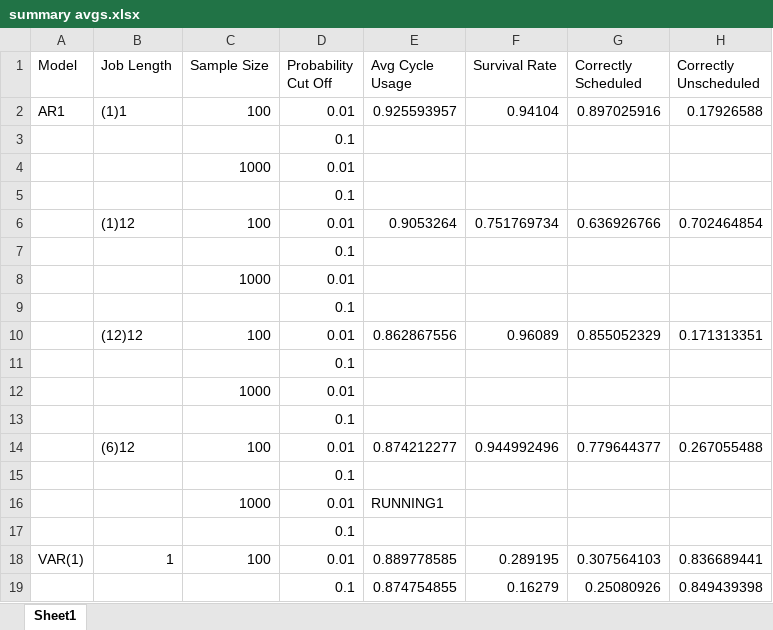
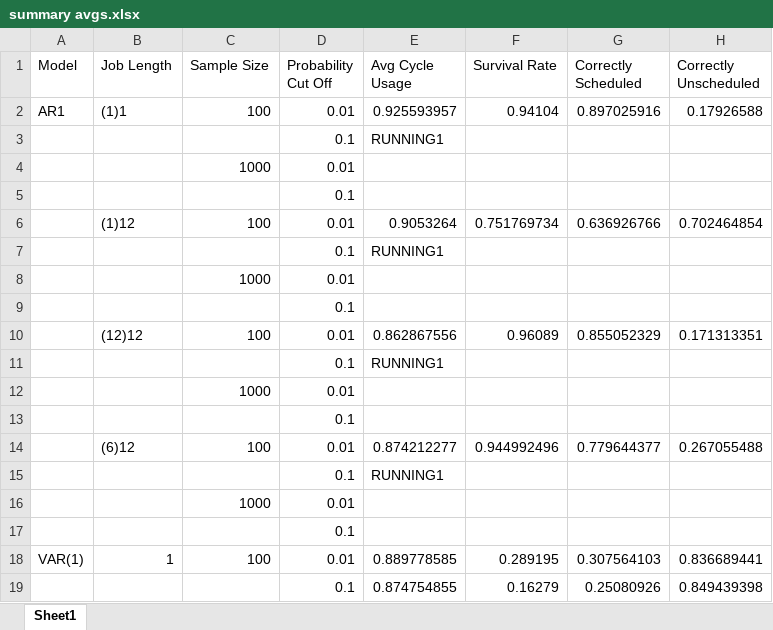
Before and after one commit to carlonlv/SSD-Benchmark-Analysis, an Excel workbook: ForegroundJobScheduler/results/summary avgs.xlsx, sheet Sheet1, drawn as a sheet; only a part is shown; values as stored, in another font and other column widths than the file's, no borders; the diff names each change by its address in the sheet, - before the commit and + after, or states it on an @@ line.

```diff
--- a/ForegroundJobScheduler/results/summary avgs.xlsx (sheet Sheet1)
+++ b/ForegroundJobScheduler/results/summary avgs.xlsx (sheet Sheet1)
-E3 (Avg Cycle Usage): (empty)
+E3 (Avg Cycle Usage): RUNNING1
-E7 (Avg Cycle Usage): (empty)
+E7 (Avg Cycle Usage): RUNNING1
-E11 (Avg Cycle Usage): (empty)
+E11 (Avg Cycle Usage): RUNNING1
-E15 (Avg Cycle Usage): (empty)
+E15 (Avg Cycle Usage): RUNNING1
-E16 (Avg Cycle Usage): RUNNING1
+E16 (Avg Cycle Usage): (empty)
```
Also changed, not shown: ForegroundJobScheduler/results/summary.xlsx, 11 other files.
